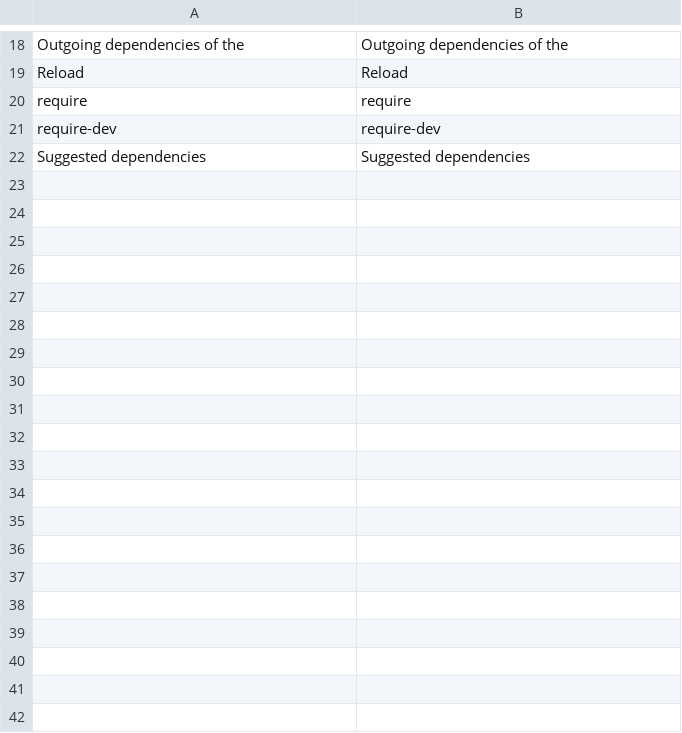
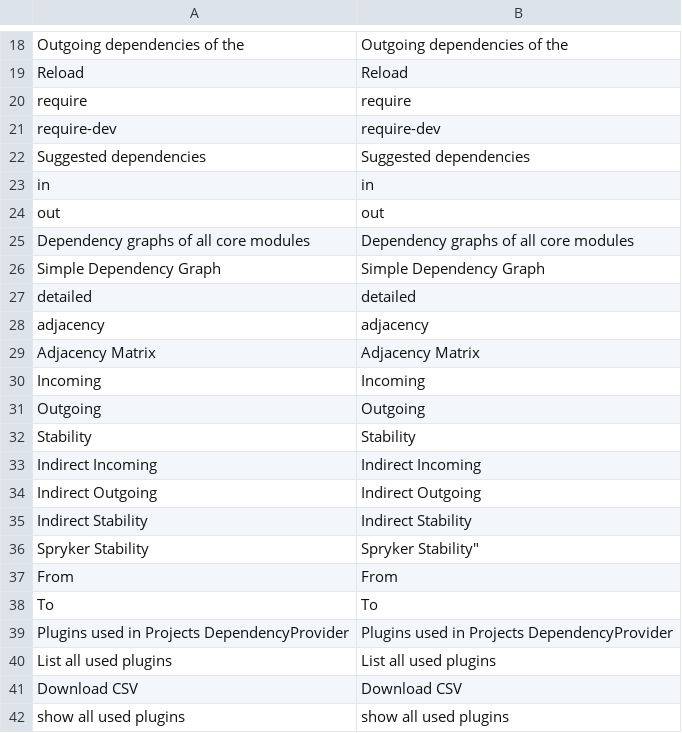
Before and after one commit to zyuzka/development, a CSV file: data/translation/Zed/en_US.csv, drawn as a sheet; only a part is shown, gaps mark what is left out; the diff covers the shown part only.

Commit message:
CC-248: added translations for modules CompanyUser, Merchant and Maintenance Gui.

```diff
--- a/data/translation/Zed/en_US.csv
+++ b/data/translation/Zed/en_US.csv
@@ -22 +22,21 @@ require-dev,require-dev
 "Suggested dependencies","Suggested dependencies"
+in,in
+out,out
+"Dependency graphs of all core modules","Dependency graphs of all core modules"
+"Simple Dependency Graph","Simple Dependency Graph"
+detailed,detailed
+adjacency,adjacency
+"Adjacency Matrix","Adjacency Matrix"
+Incoming,Incoming
+Outgoing,Outgoing
+Stability,Stability
+"Indirect Incoming","Indirect Incoming"
+"Indirect Outgoing","Indirect Outgoing"
+"Indirect Stability","Indirect Stability"
+"Spryker Stability",""Spryker Stability"
+From,From
+To,To
+"Plugins used in Projects DependencyProvider","Plugins used in Projects DependencyProvider"
+"List all used plugins","List all used plugins"
+"Download CSV","Download CSV"
+"show all used plugins","show all used plugins"
```
Also changed, not shown: 17 added rows elsewhere in this file, 7 other files.
